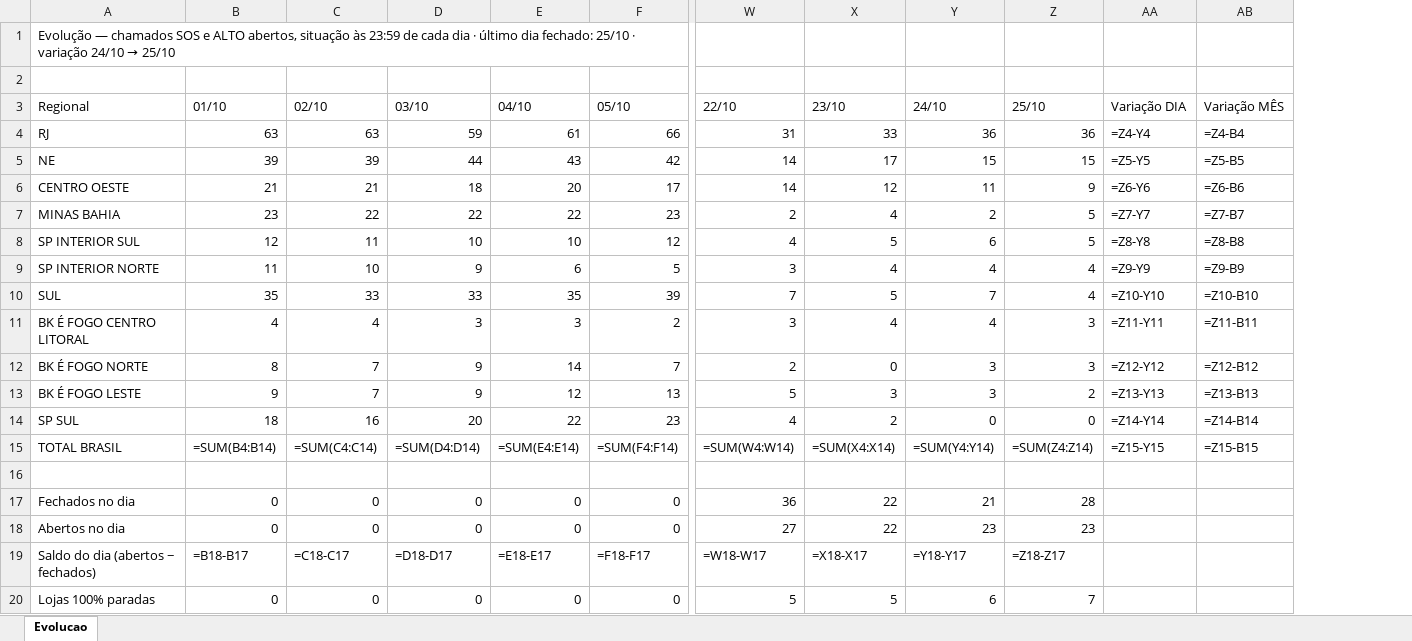
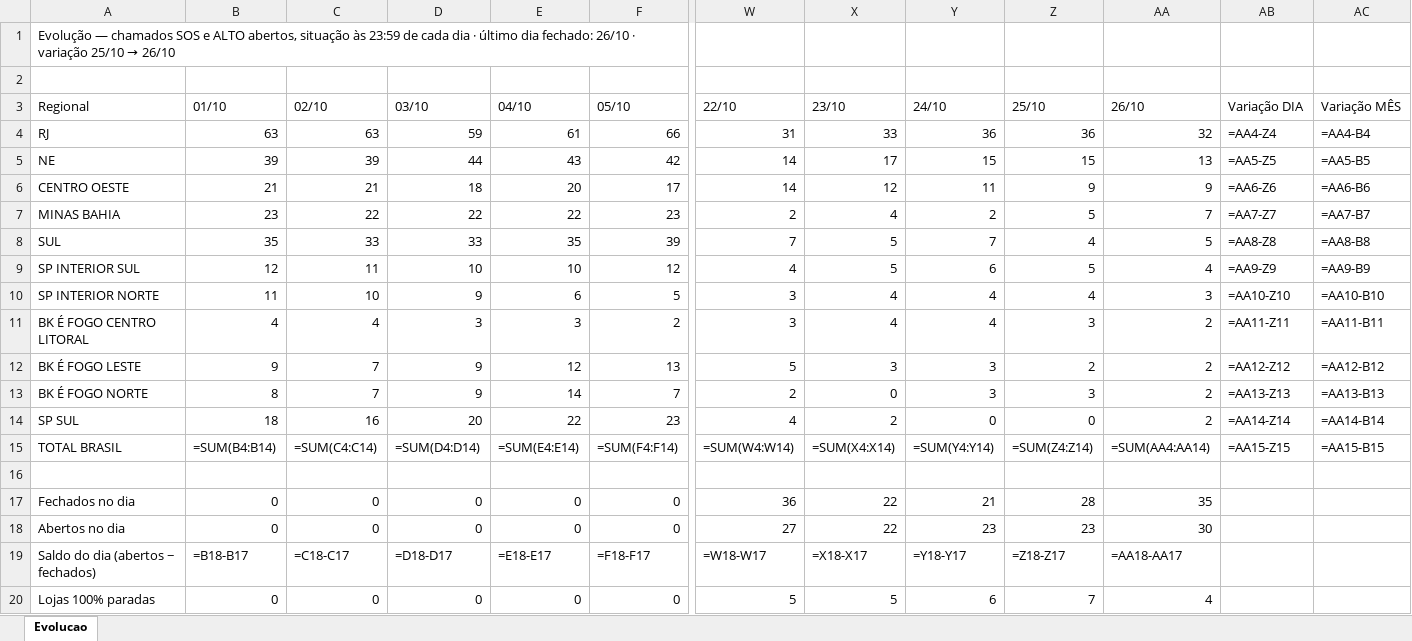
Before and after one commit to christianmoura1/chamados, an Excel workbook: data/relatorio_sorvete.xlsx, sheet Evolucao, drawn as a sheet; only a part is shown, gaps mark what is left out; values as stored, in another font and other column widths than the file's, no cell formats; formulas without a stored value are shown as written; removed rows and columns are numbered as before the commit, all else as after; rows hold the shown columns only; the diff names each change by its address in the sheet, - before the commit and + after, or states it on an @@ line.

Commit message:
Sorvete: evolucao ate 2026-10-26 (foto da noite falhou, recorte reconstruido de 27/10)

```diff
--- a/data/relatorio_sorvete.xlsx (sheet Evolucao)
+++ b/data/relatorio_sorvete.xlsx (sheet Evolucao)
+column AA (26/10), rows 4-7: 32 | 13 | 9 | 7; rows 9-12: 4 | 3 | 2 | 2; rows 14-20: 2 | =SUM(AA4:AA14) |  | 35 | 30 | =AA18-AA17 | 4
@@ A1 (Regional): …dia fechado: 25/10 · variação 24/10 → 25/10 → …dia fechado: 26/10 · variação 25/10 → 26/10 @@
-AB4 (Variação DIA): =Z4-Y4
+AB4 (Variação DIA): =AA4-Z4
-AC4 (Variação MÊS): =Z4-B4
+AC4 (Variação MÊS): =AA4-B4
-AB5 (Variação DIA): =Z5-Y5
+AB5 (Variação DIA): =AA5-Z5
-AC5 (Variação MÊS): =Z5-B5
+AC5 (Variação MÊS): =AA5-B5
-AB6 (Variação DIA): =Z6-Y6
+AB6 (Variação DIA): =AA6-Z6
-AC6 (Variação MÊS): =Z6-B6
+AC6 (Variação MÊS): =AA6-B6
-AB7 (Variação DIA): =Z7-Y7
+AB7 (Variação DIA): =AA7-Z7
-AC7 (Variação MÊS): =Z7-B7
+AC7 (Variação MÊS): =AA7-B7
+row 8: SUL | 35 | 33 | 33 | 35 | 39 | 7 | 5 | 7 | 4 | 5 | =AA8-Z8 | =AA8-B8
-AB9 (Variação DIA): =Z8-Y8
+AB9 (Variação DIA): =AA9-Z9
-AC9 (Variação MÊS): =Z8-B8
+AC9 (Variação MÊS): =AA9-B9
-AB10 (Variação DIA): =Z9-Y9
+AB10 (Variação DIA): =AA10-Z10
-AC10 (Variação MÊS): =Z9-B9
+AC10 (Variação MÊS): =AA10-B10
-row 10: SUL | 35 | 33 | 33 | 35 | 39 | 7 | 5 | 7 | 4 | =Z10-Y10 | =Z10-B10
-AB11 (Variação DIA): =Z11-Y11
+AB11 (Variação DIA): =AA11-Z11
-AC11 (Variação MÊS): =Z11-B11
+AC11 (Variação MÊS): =AA11-B11
-row 12: BK É FOGO NORTE | 8 | 7 | 9 | 14 | 7 | 2 | 0 | 3 | 3 | =Z12-Y12 | =Z12-B12
-AB12 (Variação DIA): =Z13-Y13
+AB12 (Variação DIA): =AA12-Z12
-AC12 (Variação MÊS): =Z13-B13
+AC12 (Variação MÊS): =AA12-B12
+row 13: BK É FOGO NORTE | 8 | 7 | 9 | 14 | 7 | 2 | 0 | 3 | 3 | 2 | =AA13-Z13 | =AA13-B13
-AB14 (Variação DIA): =Z14-Y14
+AB14 (Variação DIA): =AA14-Z14
-AC14 (Variação MÊS): =Z14-B14
+AC14 (Variação MÊS): =AA14-B14
-AB15 (Variação DIA): =Z15-Y15
+AB15 (Variação DIA): =AA15-Z15
-AC15 (Variação MÊS): =Z15-B15
+AC15 (Variação MÊS): =AA15-B15
```
Also changed, not shown: cell formats, 1 other file.
